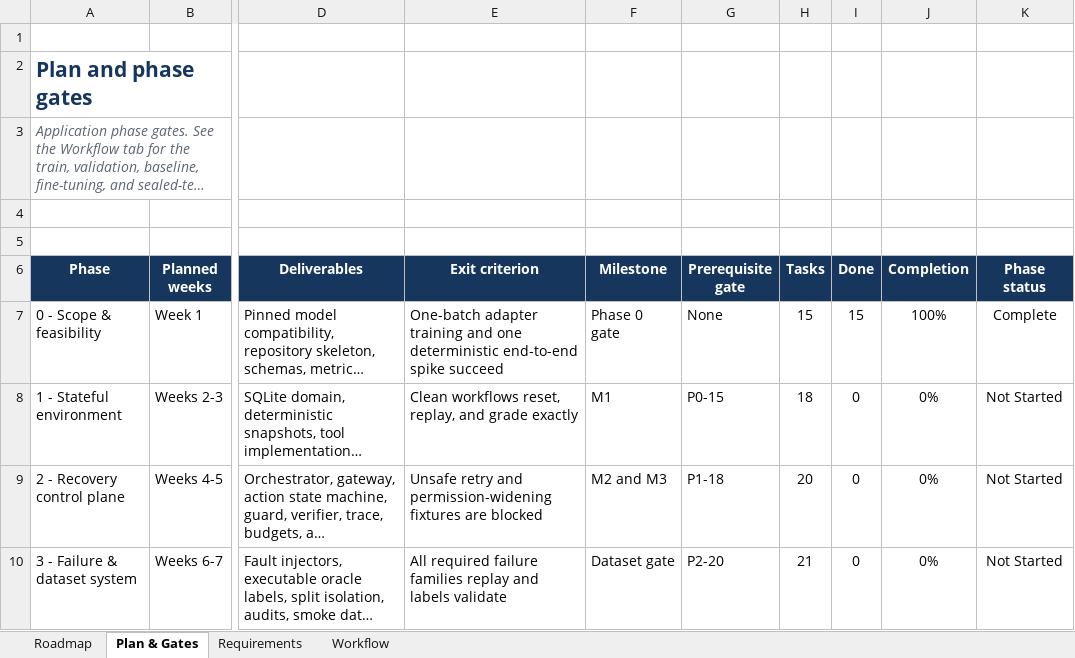
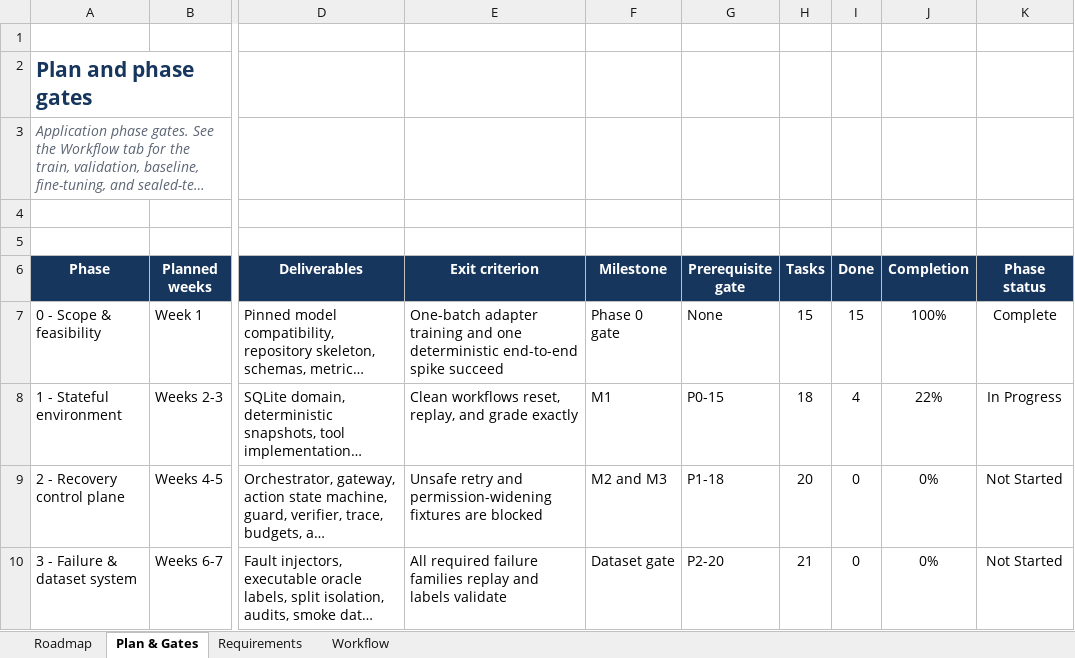
Before and after one commit to abdulsamad183/toolswap, an Excel workbook: project_details/toolswap_implementation_roadmap.xlsx, sheet Plan & Gates, drawn as a sheet; only a part is shown, gaps mark what is left out; long unchanged cells end in …; values as stored, in another font and other column widths than the file's, no borders; conditional formats and table styles not drawn; the diff names each change by its address in the sheet, - before the commit and + after, or states it on an @@ line.

```diff
--- a/project_details/toolswap_implementation_roadmap.xlsx (sheet Plan & Gates)
+++ b/project_details/toolswap_implementation_roadmap.xlsx (sheet Plan & Gates)
-I8 (Done): 0
+I8 (Done): 4
-J8 (Completion): 0%
+J8 (Completion): 22%
-K8 (Phase status): Not Started
+K8 (Phase status): In Progress
```
Also changed, not shown: sheet Roadmap, sheet Workflow, 8 other files.
